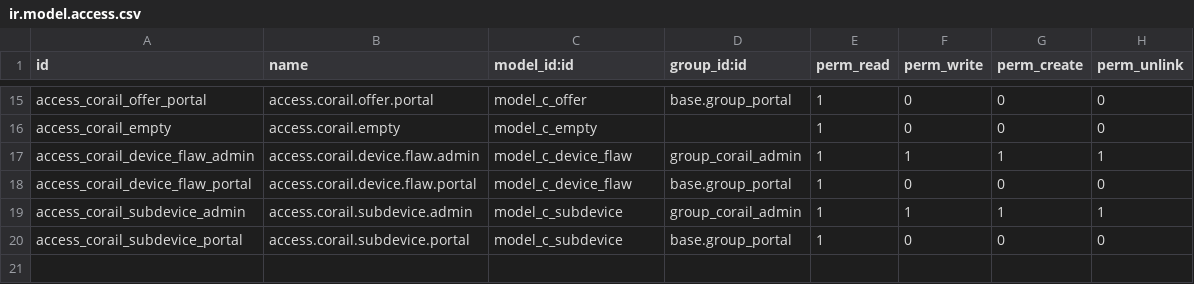
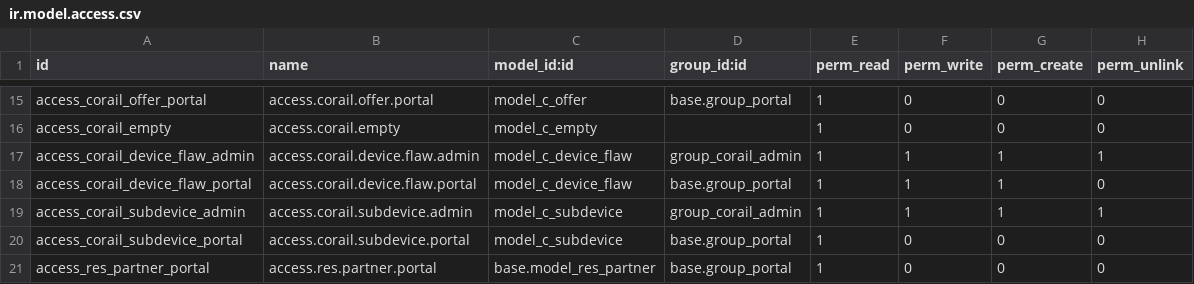
Before and after one commit to marcinbereda/corail, a CSV file: corail/security/ir.model.access.csv, drawn as a sheet; only a part is shown, gaps mark what is left out.

```diff
--- a/corail/security/ir.model.access.csv
+++ b/corail/security/ir.model.access.csv
@@ -17,4 +17,5 @@ access_corail_empty,access.corail.empty,model_c_empty,,1,0,0,0
 access_corail_device_flaw_admin,access.corail.device.flaw.admin,model_c_device_flaw,group_corail_admin,1,1,1,1
-access_corail_device_flaw_portal,access.corail.device.flaw.portal,model_c_device_flaw,base.group_portal,1,0,0,0
+access_corail_device_flaw_portal,access.corail.device.flaw.portal,model_c_device_flaw,base.group_portal,1,1,1,0
 access_corail_subdevice_admin,access.corail.subdevice.admin,model_c_subdevice,group_corail_admin,1,1,1,1
 access_corail_subdevice_portal,access.corail.subdevice.portal,model_c_subdevice,base.group_portal,1,0,0,0
+access_res_partner_portal,access.res.partner.portal,base.model_res_partner,base.group_portal,1,0,0,0
```
Also changed, not shown: 7 other files.
